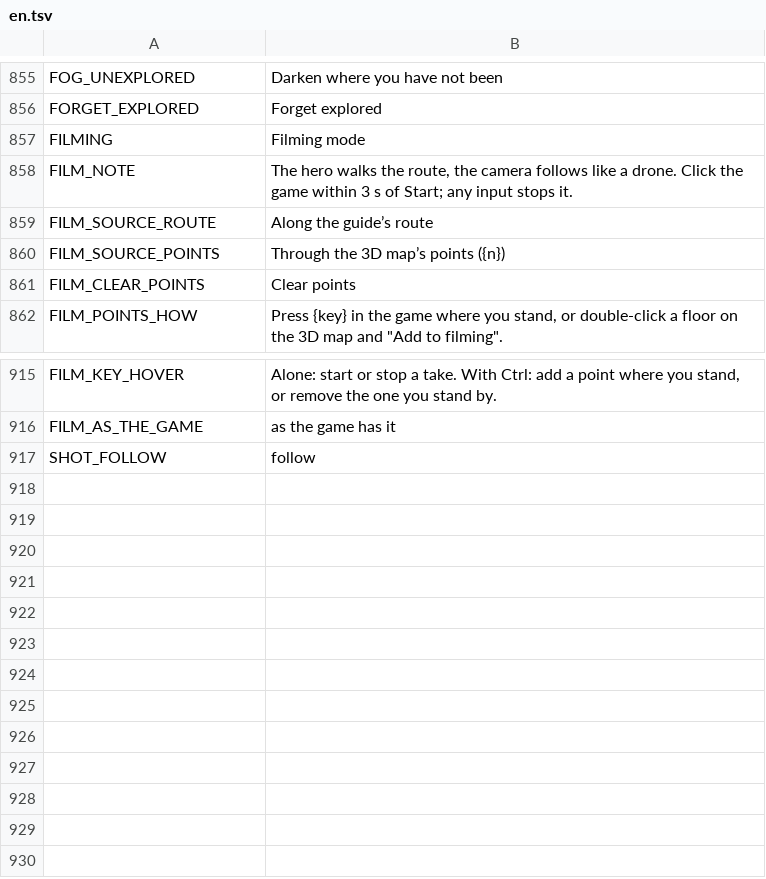
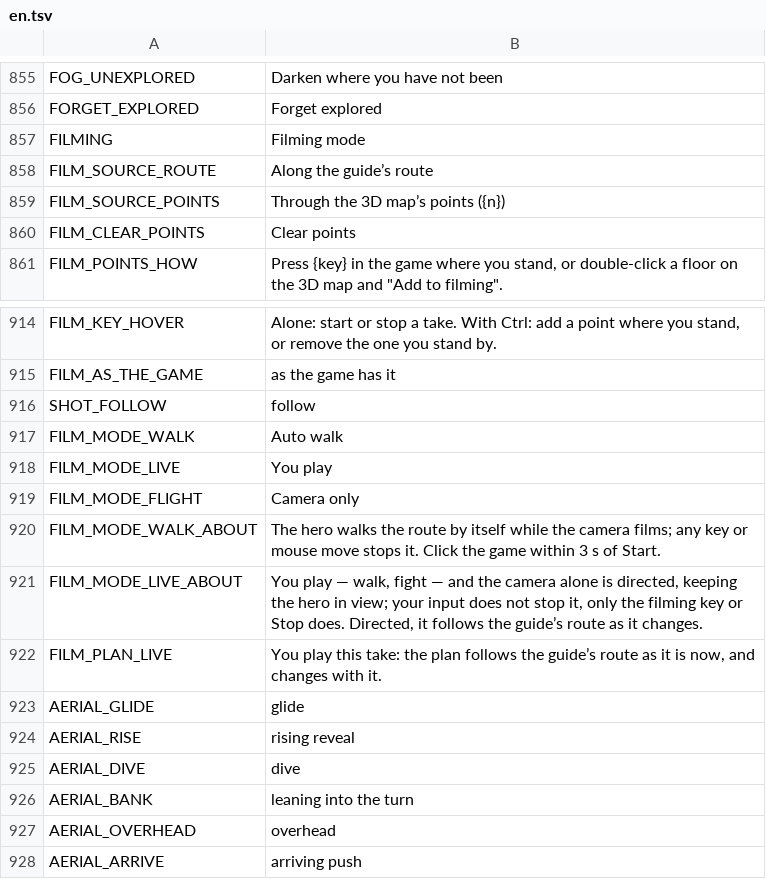
Before and after one commit to myso-kr/hell-is-us-mod, a TSV file: assets/i18n/en.tsv, drawn as a sheet; only a part is shown, gaps mark what is left out; removed rows and columns are numbered as before the commit, all else as after; the diff names each change by its address in the sheet, - before the commit and + after, or states it on an @@ line.

```diff
--- a/assets/i18n/en.tsv
+++ b/assets/i18n/en.tsv
-row 858: FILM_NOTE | The hero walks the route, the camera follows like a drone. Click the game within 3 s of Start; any input stops it.
+row 917: FILM_MODE_WALK | Auto walk
+row 918: FILM_MODE_LIVE | You play
+row 919: FILM_MODE_FLIGHT | Camera only
+row 920: FILM_MODE_WALK_ABOUT | The hero walks the route by itself while the camera films; any key or mouse move stops it. Click the game within 3 s of Start.
+row 921: FILM_MODE_LIVE_ABOUT | You play — walk, fight — and the camera alone is directed, keeping the hero in view; your input does not stop it, only the filming key or Stop does. Directed, it follows the guide’s route as it changes.
+row 922: FILM_PLAN_LIVE | You play this take: the plan follows the guide’s route as it is now, and changes with it.
+row 923: AERIAL_GLIDE | glide
+row 924: AERIAL_RISE | rising reveal
+row 925: AERIAL_DIVE | dive
+row 926: AERIAL_BANK | leaning into the turn
+row 927: AERIAL_OVERHEAD | overhead
+row 928: AERIAL_ARRIVE | arriving push
```
Also changed, not shown: assets/i18n/fr.tsv, assets/i18n/ja.tsv, 29 other files.
